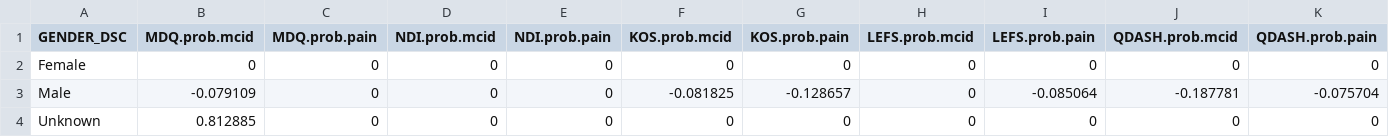
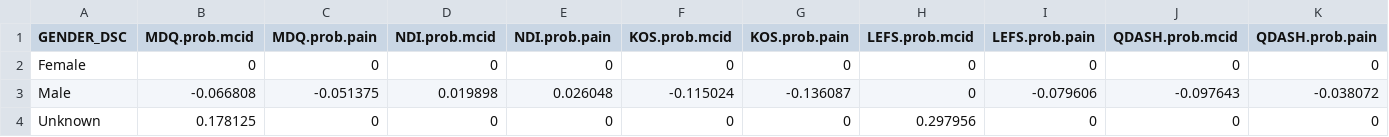
Before and after one commit to keethealthoss/qcdr, a CSV file: coefficients/2023/gender.csv, drawn as a sheet.

Commit message:
add updated coefs for gender

```diff
--- a/coefficients/2023/gender.csv
+++ b/coefficients/2023/gender.csv
@@ -2,3 +2,3 @@ GENDER_DSC,MDQ.prob.mcid,MDQ.prob.pain,NDI.prob.mcid,NDI.prob.pain,KOS.prob.mcid
 Female,0,0,0,0,0,0,0,0,0,0
-Male,-0.079109,0,0,0,-0.081825,-0.128657,0,-0.085064,-0.187781,-0.075704
-Unknown,0.812885,0,0,0,0,0,0,0,0,0
+Male,-0.066808,-0.051375,0.019898,0.026048,-0.115024,-0.136087,0,-0.079606,-0.097643,-0.038072
+Unknown,0.178125,0,0,0,0,0,0.297956,0,0,0
```
Also changed, not shown: 1 other file.
